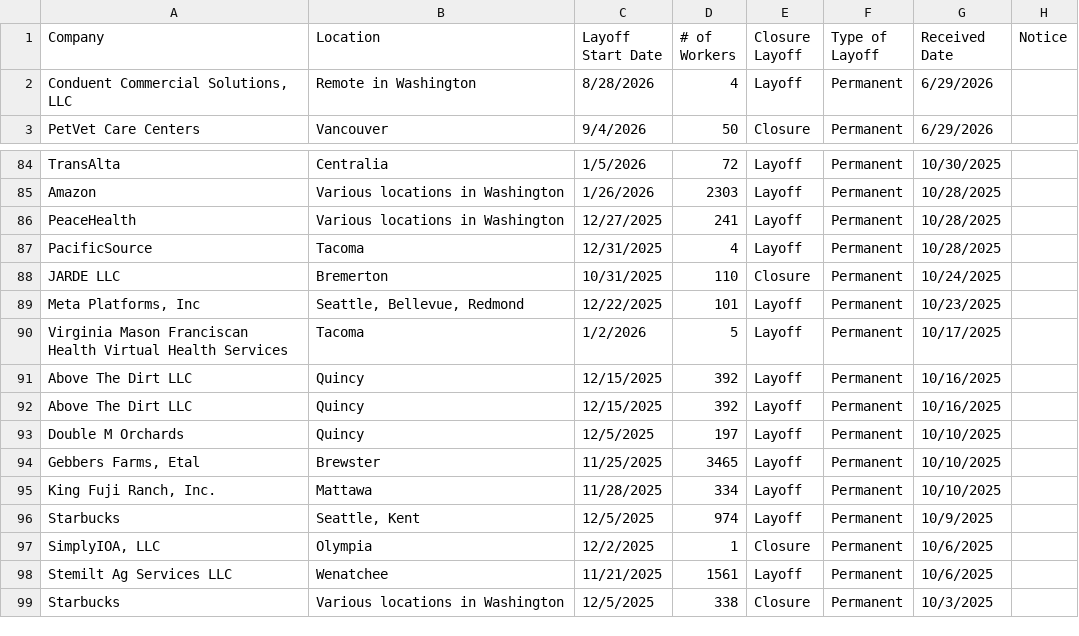
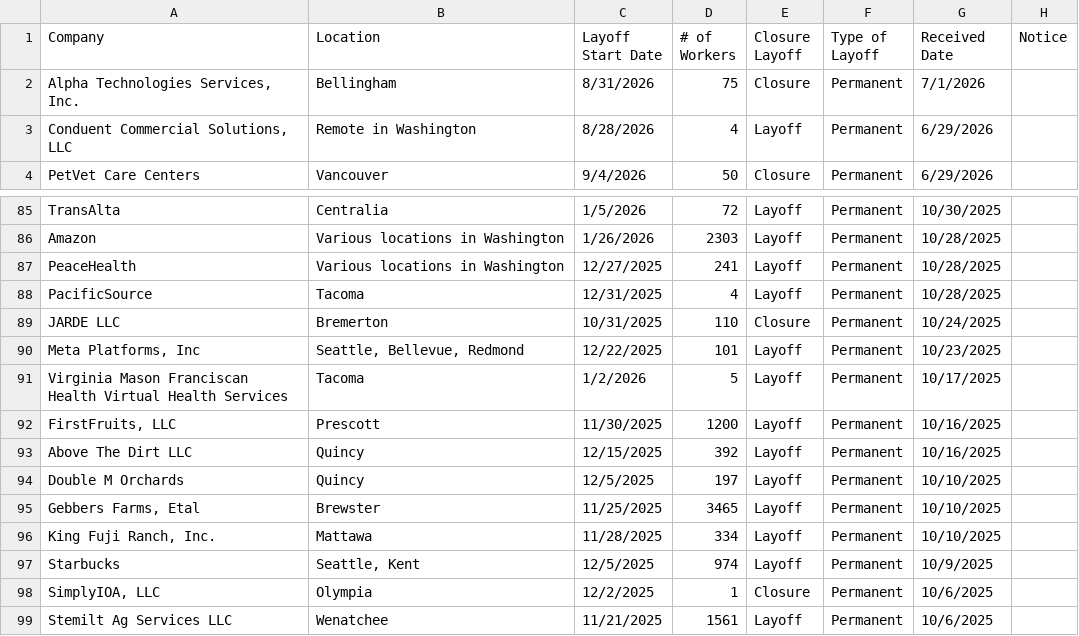
Before and after one commit to FTS-IE/github-actions-tut, a CSV file: data/wa.csv, drawn as a sheet; only a part is shown, gaps mark what is left out; the shorter side is filled out with more unchanged rows.

```diff
--- a/data/wa.csv
+++ b/data/wa.csv
@@ -1,2 +1,3 @@
 Company,Location,Layoff Start Date,# of Workers,Closure Layoff,Type of Layoff,Received Date,Notice
+"Alpha Technologies Services, Inc.",Bellingham,8/31/2026,75,Closure,Permanent,7/1/2026,
 "Conduent Commercial Solutions, LLC",Remote in Washington,8/28/2026,4,Layoff,Permanent,6/29/2026,
@@ -90,3 +91,3 @@ JARDE LLC,Bremerton,10/31/2025,110,Closure,Permanent,10/24/2025,
 Virginia Mason Franciscan Health Virtual Health Services,Tacoma,1/2/2026,5,Layoff,Permanent,10/17/2025,
-Above The Dirt LLC,Quincy,12/15/2025,392,Layoff,Permanent,10/16/2025,
+"FirstFruits, LLC",Prescott,11/30/2025,1200,Layoff,Permanent,10/16/2025,
 Above The Dirt LLC,Quincy,12/15/2025,392,Layoff,Permanent,10/16/2025,
```
Also changed, not shown: data/de.csv, data/me.csv, 9 other files.
